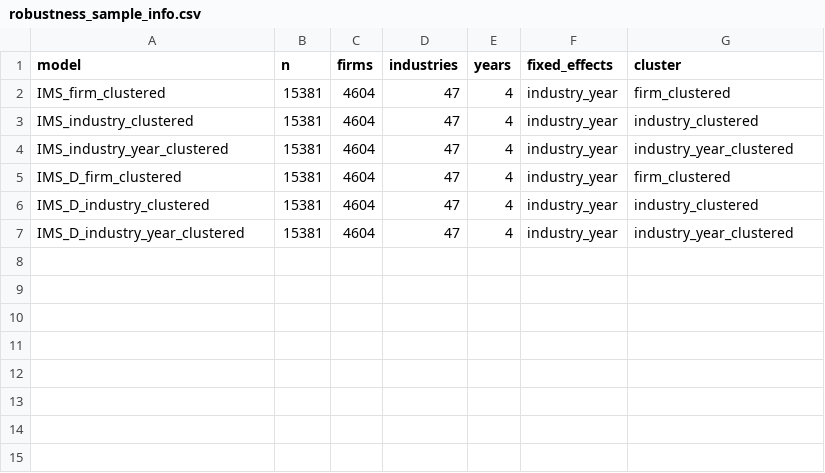
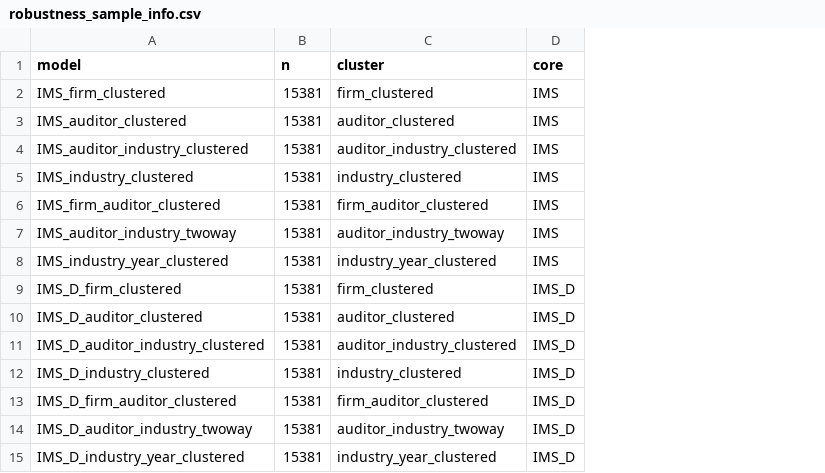
Before and after one commit to Charliezk6/Green-washing, a CSV file: validation/P1/Two way cluster/outputs/diagnostics/robustness_sample_info.csv, drawn as a sheet; removed rows and columns are numbered as before the commit, all else as after; the diff names each change by its address in the sheet, - before the commit and + after, or states it on an @@ line.

```diff
--- a/validation/P1/Two way cluster/outputs/diagnostics/robustness_sample_info.csv
+++ b/validation/P1/Two way cluster/outputs/diagnostics/robustness_sample_info.csv
-column C (firms), rows 2-7: all 4604
-column D (industries), rows 2-7: all 47
-column E (years), rows 2-7: all 4
-column F (fixed_effects), rows 2-7: all industry_year
+column D (core), row 2: IMS; row 5: IMS; rows 8-9: IMS | IMS_D; row 12: IMS_D; row 15: IMS_D
+row 3: IMS_auditor_clustered | 15381 | auditor_clustered | IMS
+row 4: IMS_auditor_industry_clustered | 15381 | auditor_industry_clustered | IMS
+row 6: IMS_firm_auditor_clustered | 15381 | firm_auditor_clustered | IMS
+row 7: IMS_auditor_industry_twoway | 15381 | auditor_industry_twoway | IMS
+row 10: IMS_D_auditor_clustered | 15381 | auditor_clustered | IMS_D
+row 11: IMS_D_auditor_industry_clustered | 15381 | auditor_industry_clustered | IMS_D
+row 13: IMS_D_firm_auditor_clustered | 15381 | firm_auditor_clustered | IMS_D
+row 14: IMS_D_auditor_industry_twoway | 15381 | auditor_industry_twoway | IMS_D
```
Also changed, not shown: validation/P1/Two way cluster/outputs/diagnostics/input_metadata.csv, validation/P1/Two way cluster/outputs/tables/robustness_core_results.csv, 20 other files.
